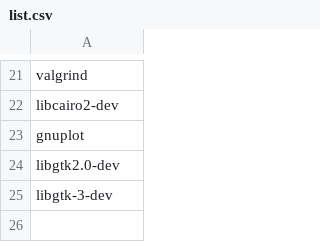
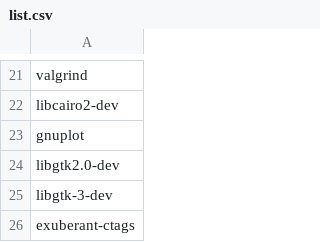
Before and after one commit to giovannilopez9808/.instalation, a CSV file: ubuntu_package/list.csv, drawn as a sheet; only a part is shown, gaps mark what is left out; the diff names each change by its address in the sheet, - before the commit and + after, or states it on an @@ line.

Commit message:
Add ctags

```diff
--- a/ubuntu_package/list.csv
+++ b/ubuntu_package/list.csv
+row 26: exuberant-ctags
```
